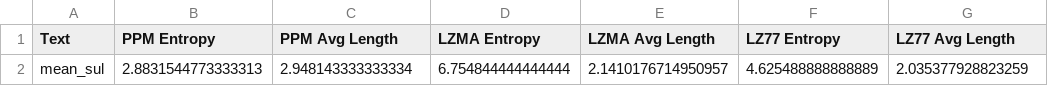
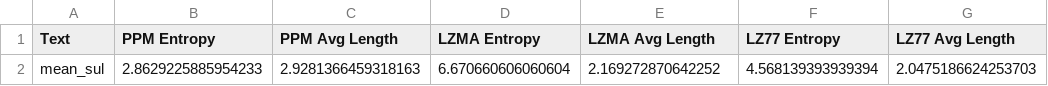
Before and after one commit to JoaquimBreno/brazilian-dialect-compression, a CSV file: results/sul/mean.csv, drawn as a sheet; removed rows and columns are numbered as before the commit, all else as after; the diff names each change by its address in the sheet, - before the commit and + after, or states it on an @@ line.

```diff
--- a/results/sul/mean.csv
+++ b/results/sul/mean.csv
-row 2: mean_sul | 2.8831544773333313 | 2.948143333333334 | 6.754844444444444 | 2.1410176714950957 | 4.625488888888889 | 2.035377928823259
+row 2: mean_sul | 2.8629225885954233 | 2.9281366459318163 | 6.670660606060604 | 2.169272870642252 | 4.568139393939394 | 2.0475186624253703
```
Also changed, not shown: results/nordeste/mean.csv, results/norte/mean.csv, 26 other files.
